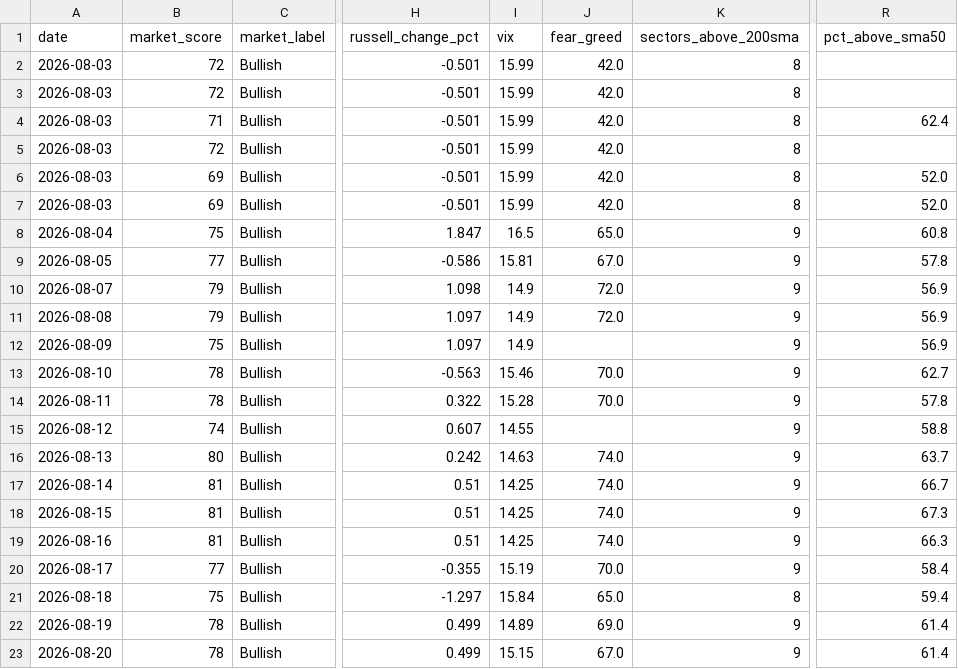
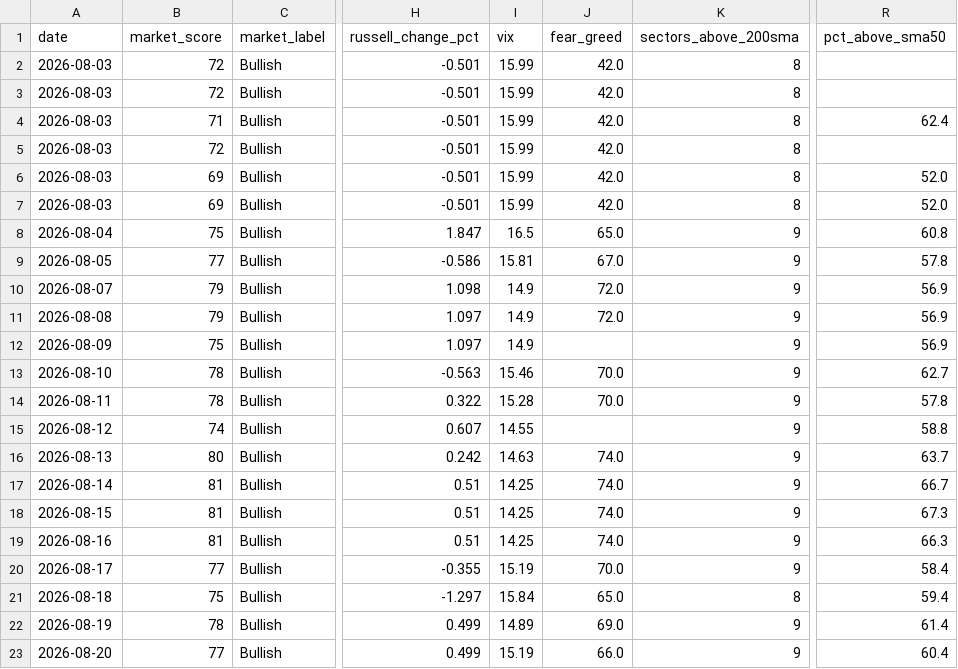
Before and after one commit to agent22793/market-dashboard, a CSV file: data/history.csv, drawn as a sheet; only a part is shown, gaps mark what is left out; the diff names each change by its address in the sheet, - before the commit and + after, or states it on an @@ line.

```diff
--- a/data/history.csv
+++ b/data/history.csv
-B23 (market_score): 78
+B23 (market_score): 77
-I23 (vix): 15.15
+I23 (vix): 15.19
-J23 (fear_greed): 67.0
+J23 (fear_greed): 66.0
-R23 (pct_above_sma50): 61.4
+R23 (pct_above_sma50): 60.4
```
Also changed, not shown: 1 other file.
